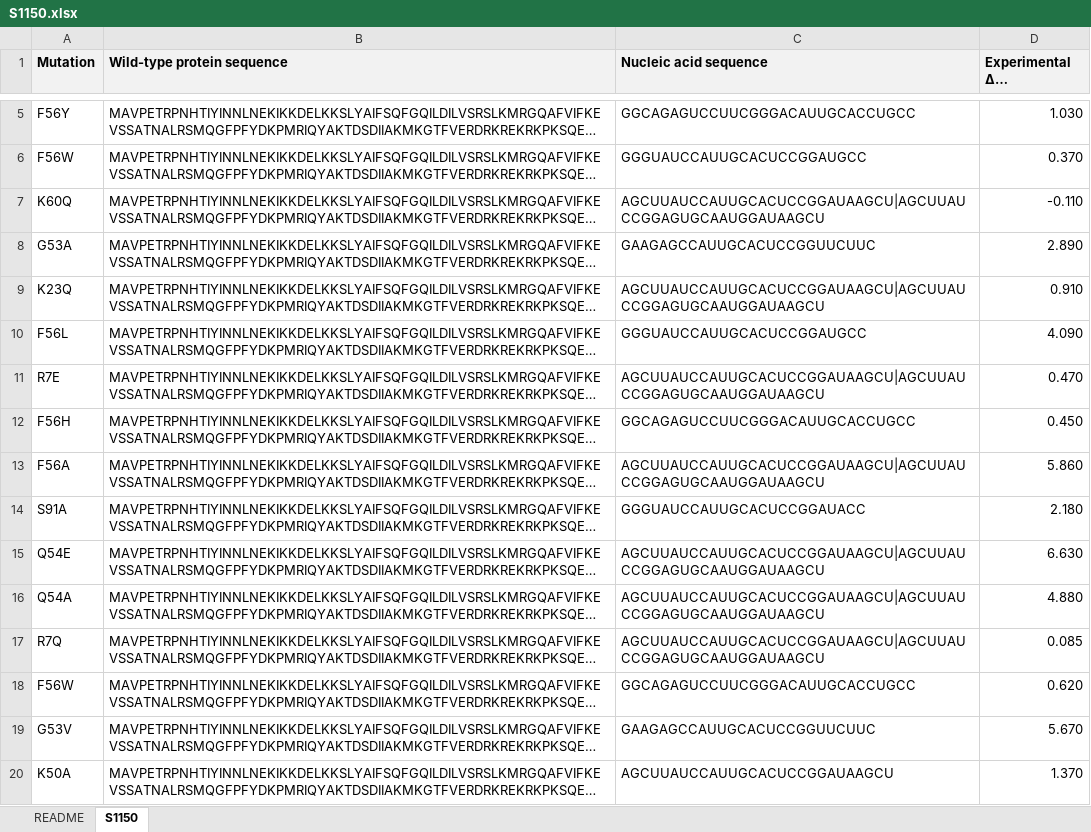
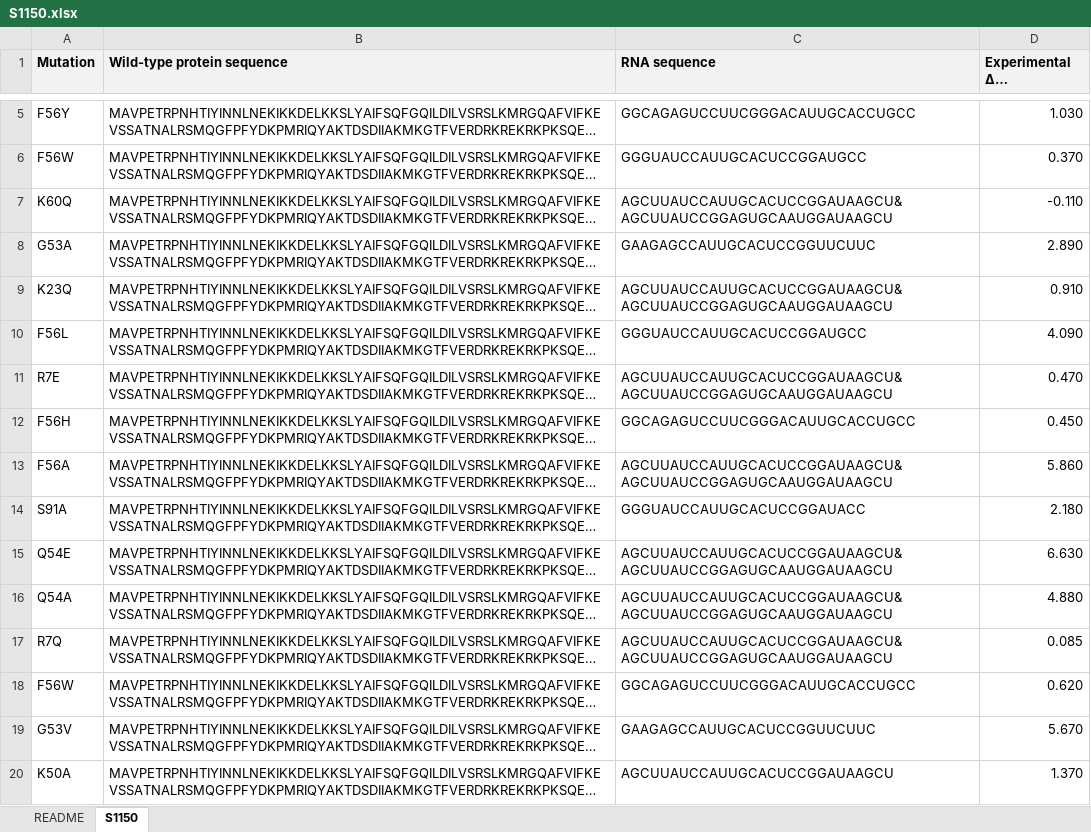
Before and after one commit to minghuilab/PremPNI, an Excel workbook: datasets/S1150.xlsx, sheet S1150, drawn as a sheet; only a part is shown, gaps mark what is left out; long unchanged cells end in …; values as stored, in another font and other column widths than the file's, no borders; table styles not drawn; the diff covers the shown part only; the diff names each change by its address in the sheet, - before the commit and + after, or states it on an @@ line.

```diff
--- a/datasets/S1150.xlsx (sheet S1150)
+++ b/datasets/S1150.xlsx (sheet S1150)
-C1: Nucleic acid sequence
+C1: RNA sequence
-C7 (RNA sequence): AGCUUAUCCAUUGCACUCCGGAUAAGCU|AGCUUAUCCGGAGUGCAAUGGAUAAGCU
+C7 (RNA sequence): AGCUUAUCCAUUGCACUCCGGAUAAGCU&AGCUUAUCCGGAGUGCAAUGGAUAAGCU
-C9 (RNA sequence): AGCUUAUCCAUUGCACUCCGGAUAAGCU|AGCUUAUCCGGAGUGCAAUGGAUAAGCU
+C9 (RNA sequence): AGCUUAUCCAUUGCACUCCGGAUAAGCU&AGCUUAUCCGGAGUGCAAUGGAUAAGCU
-C11 (RNA sequence): AGCUUAUCCAUUGCACUCCGGAUAAGCU|AGCUUAUCCGGAGUGCAAUGGAUAAGCU
+C11 (RNA sequence): AGCUUAUCCAUUGCACUCCGGAUAAGCU&AGCUUAUCCGGAGUGCAAUGGAUAAGCU
-C13 (RNA sequence): AGCUUAUCCAUUGCACUCCGGAUAAGCU|AGCUUAUCCGGAGUGCAAUGGAUAAGCU
+C13 (RNA sequence): AGCUUAUCCAUUGCACUCCGGAUAAGCU&AGCUUAUCCGGAGUGCAAUGGAUAAGCU
-C15:C17 (RNA sequence): AGCUUAUCCAUUGCACUCCGGAUAAGCU|AGCUUAUCCGGAGUGCAAUGGAUAAGCU
+C15:C17 (RNA sequence): AGCUUAUCCAUUGCACUCCGGAUAAGCU&AGCUUAUCCGGAGUGCAAUGGAUAAGCU
```
Also changed, not shown: 60 edited cells elsewhere in this sheet, sheet README, datasets/S1336.xlsx, datasets/S1664.xlsx, 1 other file.
